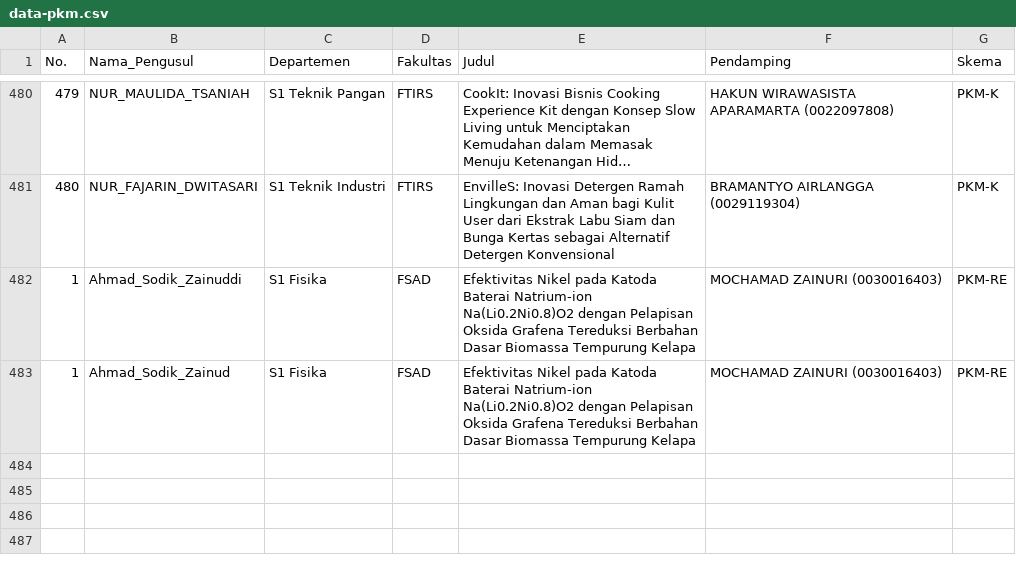
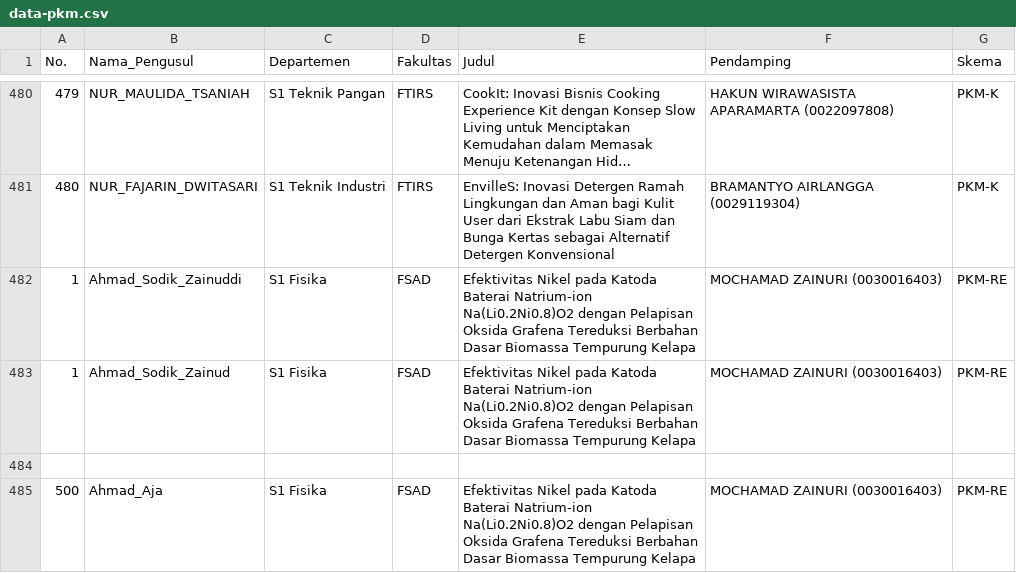
Before and after one commit to hilmifawwazsaad/SiSop_praktikum-modul-1-d04, a CSV file: resources/data-pkm.csv, drawn as a sheet; only a part is shown, gaps mark what is left out; long unchanged cells end in …; the diff names each change by its address in the sheet, - before the commit and + after, or states it on an @@ line.

```diff
--- a/resources/data-pkm.csv
+++ b/resources/data-pkm.csv
+row 484: (empty)
+row 485: 500 | Ahmad_Aja | S1 Fisika | FSAD | Efektivitas Nikel pada Katoda Baterai Natrium-ion Na(Li0.2Ni0.8)O2 dengan Pelapisan Oksida Grafena Tereduksi Berbahan Dasar Biomassa Tempurung Kelapa | MOCHAMAD ZAINURI (0030016403) | PKM-RE
```
Also changed, not shown: 4 other files.
